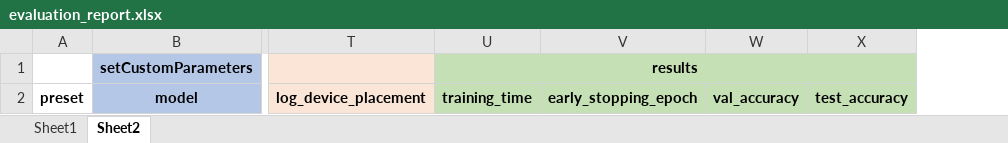
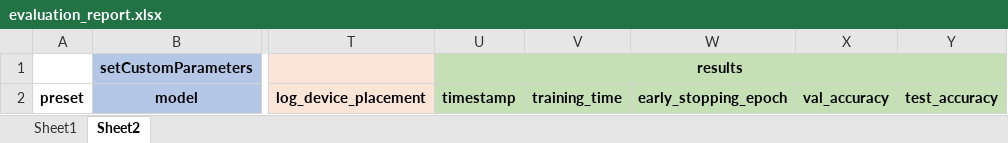
Before and after one commit to nachiketa3299/KU-DL-Ass4, an Excel workbook: for_report/evaluation_report.xlsx, sheet Sheet2, drawn as a sheet; only a part is shown, gaps mark what is left out; values as stored, in another font and other column widths than the file's, no borders; removed rows and columns are numbered as before the commit, all else as after; the diff names each change by its address in the sheet, - before the commit and + after, or states it on an @@ line.

```diff
--- a/for_report/evaluation_report.xlsx (sheet Sheet2)
+++ b/for_report/evaluation_report.xlsx (sheet Sheet2)
+column U, rows 1-2: results | timestamp
-V1: results
+V1: (empty)
-U1:X1 merged
```
Also changed, not shown: 3 other files.
